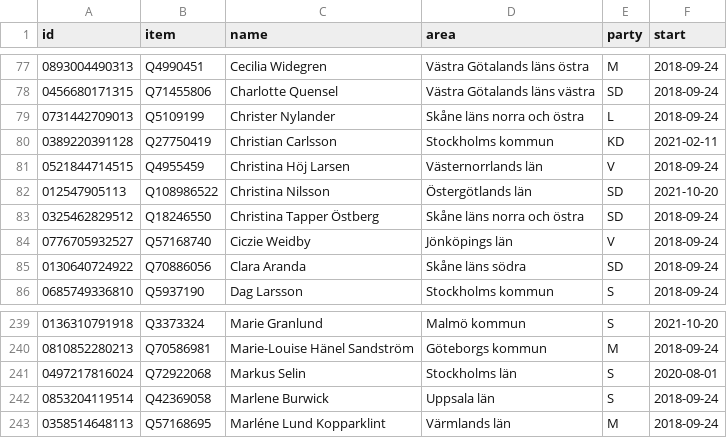
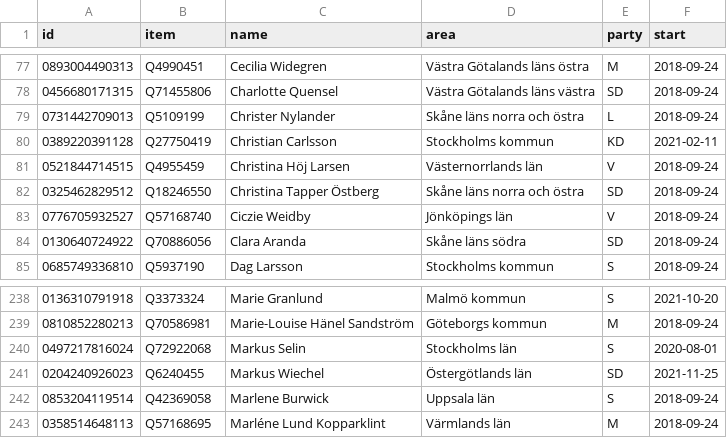
Before and after one commit to every-politician-scrapers/sweden-riksdag-api-current, a CSV file: data/wikidata.csv, drawn as a sheet; only a part is shown, gaps mark what is left out; removed rows and columns are numbered as before the commit, all else as after; the diff names each change by its address in the sheet, - before the commit and + after, or states it on an @@ line.

```diff
--- a/data/wikidata.csv
+++ b/data/wikidata.csv
-row 82: 012547905113 | Q108986522 | Christina Nilsson | Östergötlands län | SD | 2021-10-20
+row 241: 0204240926023 | Q6240455 | Markus Wiechel | Östergötlands län | SD | 2021-11-25
```
Also changed, not shown: data/diff.csv, 1 other file.
